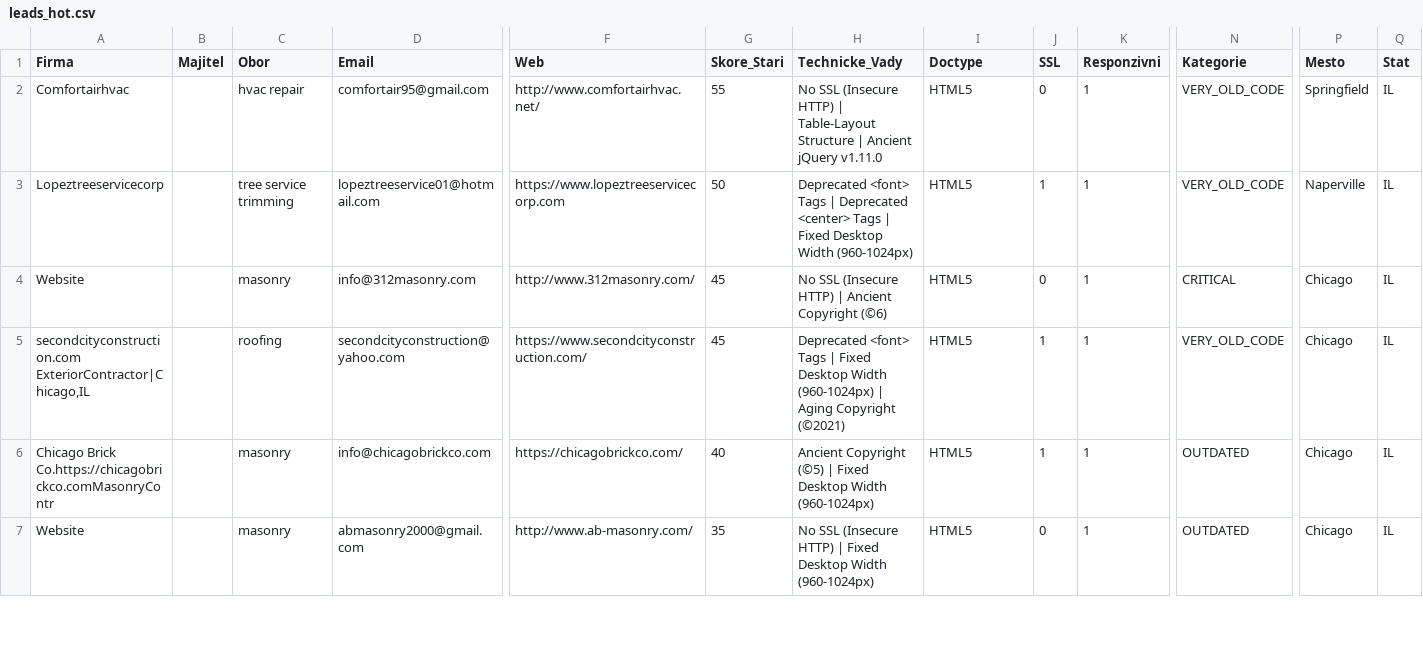
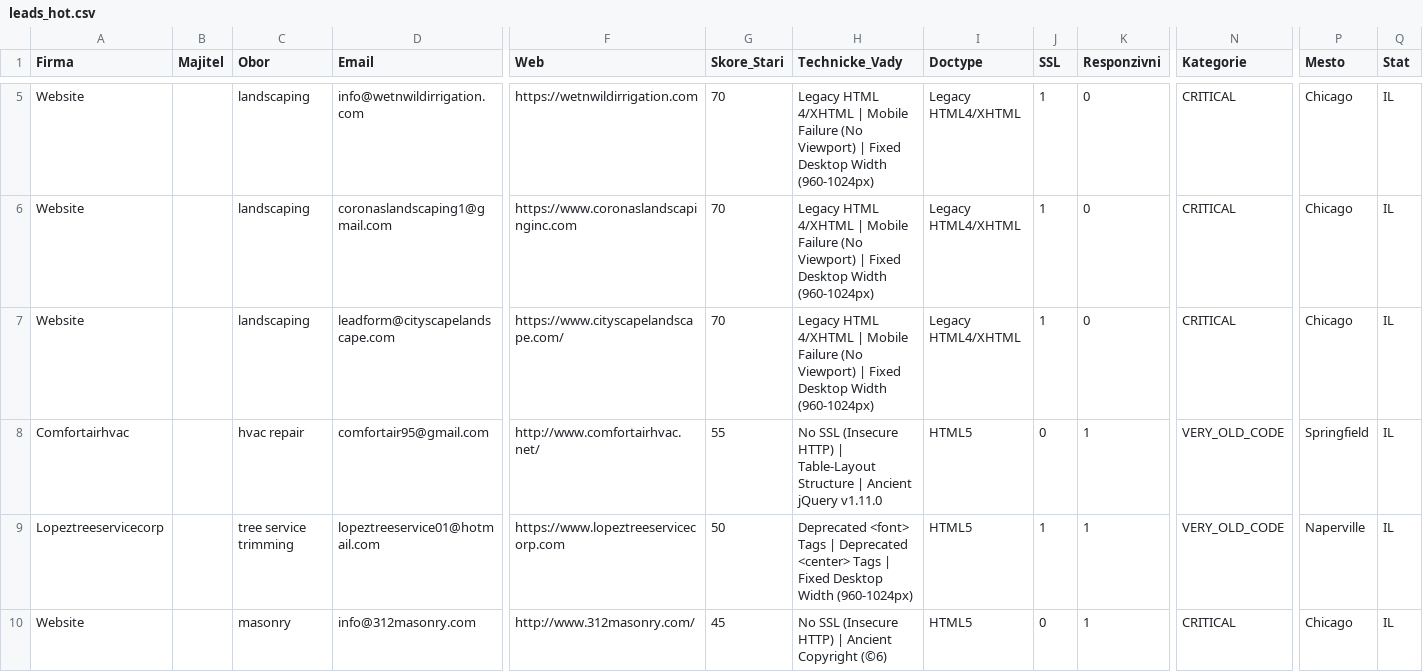
Before and after one commit to ImperialBohemia/us-leads-engine, a CSV file: leads_hot.csv, drawn as a sheet; only a part is shown, gaps mark what is left out; the shorter side is filled out with more unchanged rows; rows hold the shown columns only; the diff covers the shown part only; the diff names each change by its address in the sheet, - before the commit and + after, or states it on an @@ line.

Commit message:
feat: scale database to 90 verified email leads (72 Chicago, 23 hot outdated) and set all-leads tab first

```diff
--- a/leads_hot.csv
+++ b/leads_hot.csv
+row 5: Website |  | landscaping | info@wetnwildirrigation.com | https://wetnwildirrigation.com | 70 | Legacy HTML 4/XHTML | Mobile Failure (No Viewport) | Fixed Desktop Width (960-1024px) | Legacy HTML4/XHTML | 1 | 0 | CRITICAL | Chicago | IL
+row 6: Website |  | landscaping | coronaslandscaping1@gmail.com | https://www.coronaslandscapinginc.com | 70 | Legacy HTML 4/XHTML | Mobile Failure (No Viewport) | Fixed Desktop Width (960-1024px) | Legacy HTML4/XHTML | 1 | 0 | CRITICAL | Chicago | IL
+row 7: Website |  | landscaping | leadform@cityscapelandscape.com | https://www.cityscapelandscape.com/ | 70 | Legacy HTML 4/XHTML | Mobile Failure (No Viewport) | Fixed Desktop Width (960-1024px) | Legacy HTML4/XHTML | 1 | 0 | CRITICAL | Chicago | IL
```
Also changed, not shown: 6 added rows elsewhere in this file, 3 other files.
